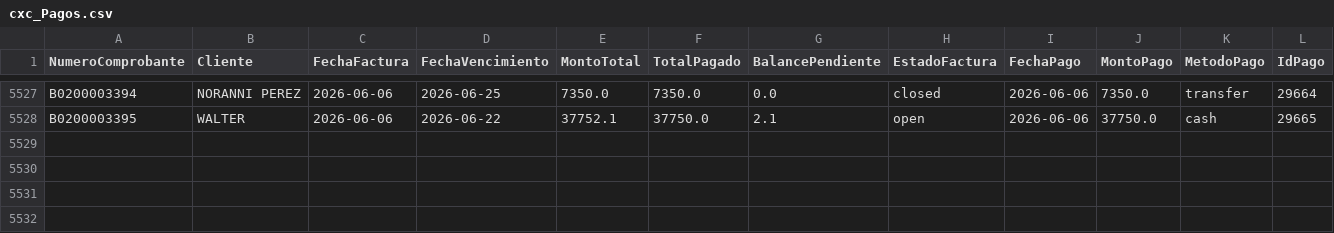
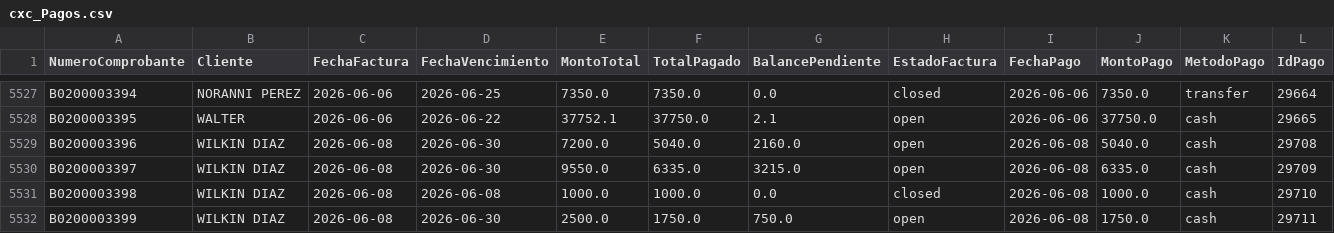
Before and after one commit to Osiris-14/reporte-cxc-alegra, a CSV file: cxc_Pagos.csv, drawn as a sheet; only a part is shown, gaps mark what is left out; the diff names each change by its address in the sheet, - before the commit and + after, or states it on an @@ line.

```diff
--- a/cxc_Pagos.csv
+++ b/cxc_Pagos.csv
+row 5529: B0200003396 | WILKIN DIAZ | 2026-06-08 | 2026-06-30 | 7200.0 | 5040.0 | 2160.0 | open | 2026-06-08 | 5040.0 | cash | 29708
+row 5530: B0200003397 | WILKIN DIAZ | 2026-06-08 | 2026-06-30 | 9550.0 | 6335.0 | 3215.0 | open | 2026-06-08 | 6335.0 | cash | 29709
+row 5531: B0200003398 | WILKIN DIAZ | 2026-06-08 | 2026-06-08 | 1000.0 | 1000.0 | 0.0 | closed | 2026-06-08 | 1000.0 | cash | 29710
+row 5532: B0200003399 | WILKIN DIAZ | 2026-06-08 | 2026-06-30 | 2500.0 | 1750.0 | 750.0 | open | 2026-06-08 | 1750.0 | cash | 29711
```
Also changed, not shown: 1 other file.
